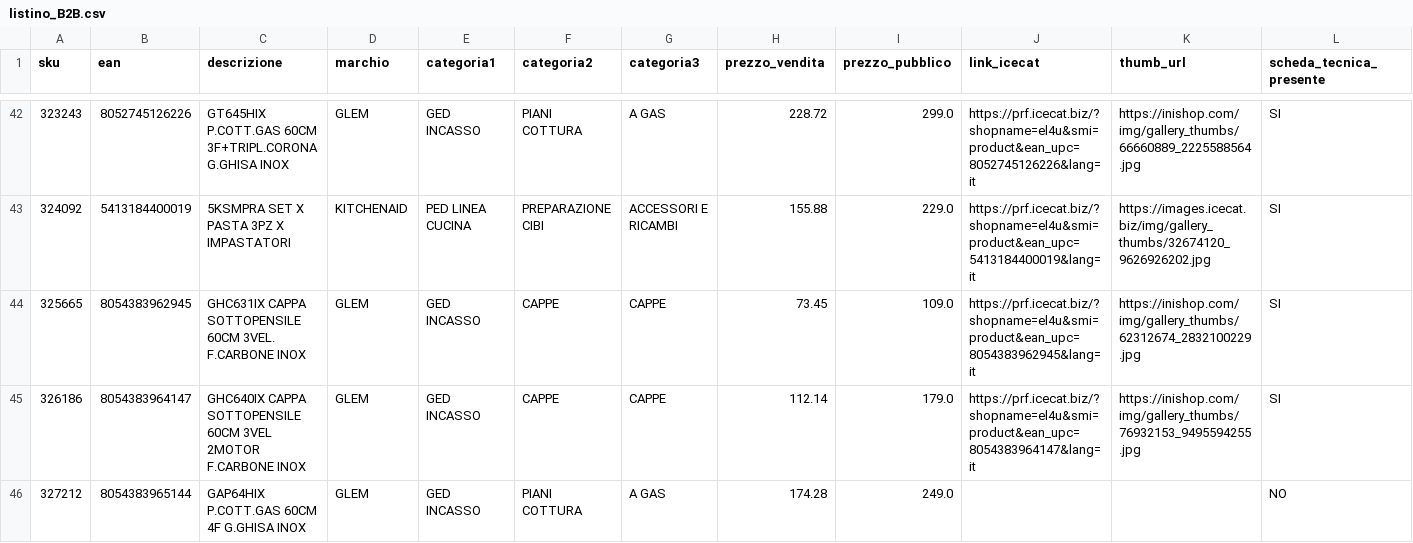
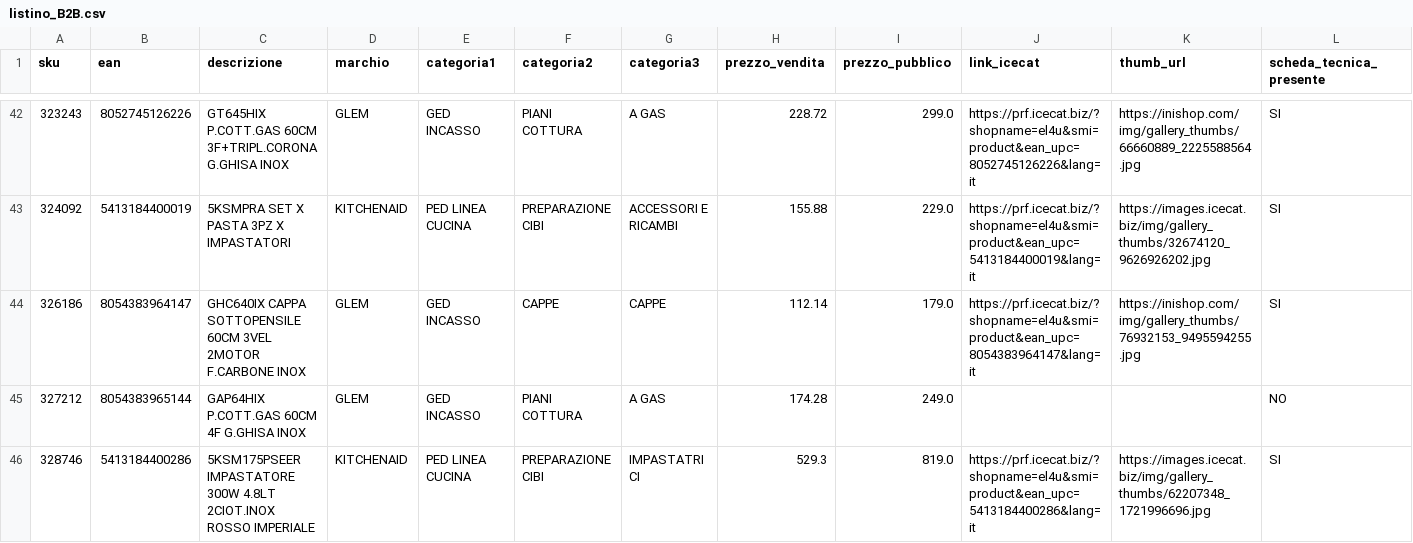
Before and after one commit to el4u-b2b/listino-b2b, a CSV file: listino_B2B.csv, drawn as a sheet; only a part is shown, gaps mark what is left out; the shorter side is filled out with more unchanged rows; removed rows and columns are numbered as before the commit, all else as after; the diff covers the shown part only; the diff names each change by its address in the sheet, - before the commit and + after, or states it on an @@ line.

```diff
--- a/listino_B2B.csv
+++ b/listino_B2B.csv
-row 44: 325665 | 8054383962945 | GHC631IX CAPPA SOTTOPENSILE 60CM 3VEL. F.CARBONE INOX | GLEM | GED INCASSO | CAPPE | CAPPE | 73.45 | 109.0 | https://prf.icecat.biz/?shopname=el4u&smi=product&ean_upc=8054383962945&lang=it | https://inishop.com/img/gallery_thumbs/62312674_2832100229.jpg | SI
```
Also changed, not shown: 9 added rows, 5 removed rows and 3 edited cells elsewhere in this file, 1 other file.
